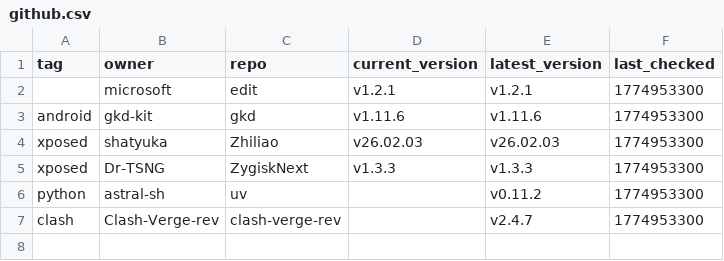
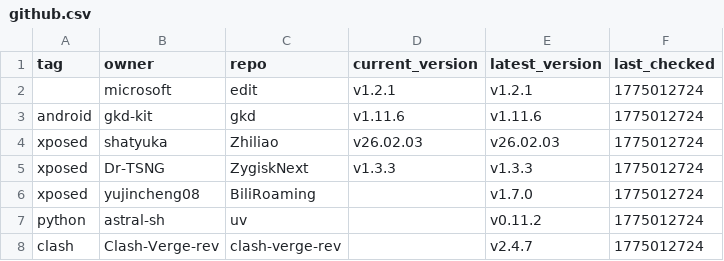
Before and after one commit to CO0kie-SH/GitHub_Releases_Down, a CSV file: github.csv, drawn as a sheet.

```diff
--- a/github.csv
+++ b/github.csv
@@ -1,7 +1,8 @@
 tag,owner,repo,current_version,latest_version,last_checked
-,microsoft,edit,v1.2.1,v1.2.1,1774953300
-android,gkd-kit,gkd,v1.11.6,v1.11.6,1774953300
-xposed,shatyuka,Zhiliao,v26.02.03,v26.02.03,1774953300
-xposed,Dr-TSNG,ZygiskNext,v1.3.3,v1.3.3,1774953300
-python,astral-sh,uv,,v0.11.2,1774953300
-clash,Clash-Verge-rev,clash-verge-rev,,v2.4.7,1774953300
+,microsoft,edit,v1.2.1,v1.2.1,1775012724
+android,gkd-kit,gkd,v1.11.6,v1.11.6,1775012724
+xposed,shatyuka,Zhiliao,v26.02.03,v26.02.03,1775012724
+xposed,Dr-TSNG,ZygiskNext,v1.3.3,v1.3.3,1775012724
+xposed,yujincheng08,BiliRoaming,,v1.7.0,1775012724
+python,astral-sh,uv,,v0.11.2,1775012724
+clash,Clash-Verge-rev,clash-verge-rev,,v2.4.7,1775012724
```
Also changed, not shown: 7 other files.
